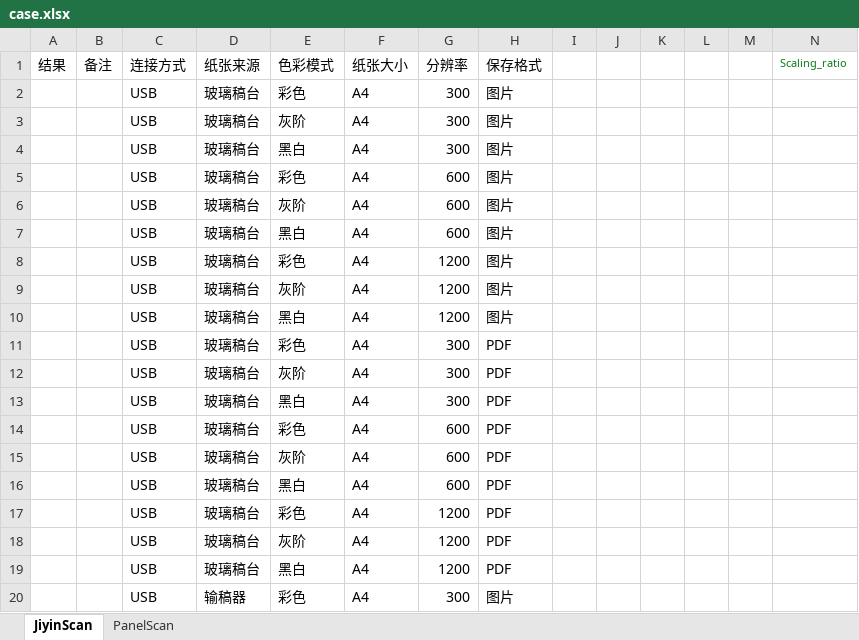
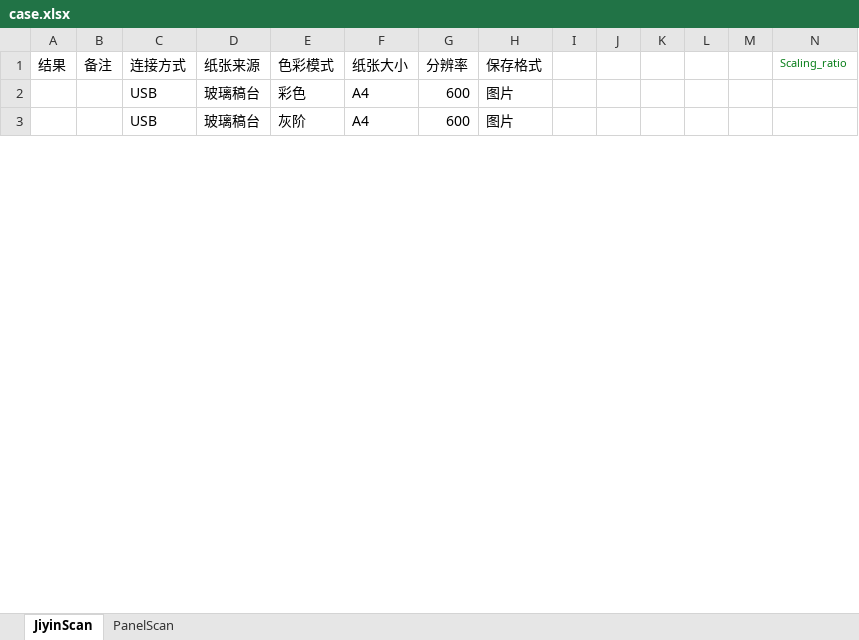
Before and after one commit to M3Darren/Hennessy_PC_SCAND, an Excel workbook: pc_scand/resources/case.xlsx, sheet JiyinScan, drawn as a sheet; only a part is shown; values as stored, in another font and other column widths than the file's, no borders; the diff covers the shown part only; the diff names each change by its address in the sheet, - before the commit and + after, or states it on an @@ line.

```diff
--- a/pc_scand/resources/case.xlsx (sheet JiyinScan)
+++ b/pc_scand/resources/case.xlsx (sheet JiyinScan)
-row 2:  |  | USB | 玻璃稿台 | 彩色 | A4 | 300 | 图片
-row 3:  |  | USB | 玻璃稿台 | 灰阶 | A4 | 300 | 图片
-row 4:  |  | USB | 玻璃稿台 | 黑白 | A4 | 300 | 图片
-row 7:  |  | USB | 玻璃稿台 | 黑白 | A4 | 600 | 图片
-row 8:  |  | USB | 玻璃稿台 | 彩色 | A4 | 1200 | 图片
-row 9:  |  | USB | 玻璃稿台 | 灰阶 | A4 | 1200 | 图片
-row 10:  |  | USB | 玻璃稿台 | 黑白 | A4 | 1200 | 图片
-row 11:  |  | USB | 玻璃稿台 | 彩色 | A4 | 300 | PDF
-row 12:  |  | USB | 玻璃稿台 | 灰阶 | A4 | 300 | PDF
-row 13:  |  | USB | 玻璃稿台 | 黑白 | A4 | 300 | PDF
-row 14:  |  | USB | 玻璃稿台 | 彩色 | A4 | 600 | PDF
-row 15:  |  | USB | 玻璃稿台 | 灰阶 | A4 | 600 | PDF
-row 16:  |  | USB | 玻璃稿台 | 黑白 | A4 | 600 | PDF
-row 17:  |  | USB | 玻璃稿台 | 彩色 | A4 | 1200 | PDF
-row 18:  |  | USB | 玻璃稿台 | 灰阶 | A4 | 1200 | PDF
-row 19:  |  | USB | 玻璃稿台 | 黑白 | A4 | 1200 | PDF
-row 20:  |  | USB | 输稿器 | 彩色 | A4 | 300 | 图片
```
Also changed, not shown: 22 removed rows and 1 edited cell elsewhere in this sheet, 12 other files.
